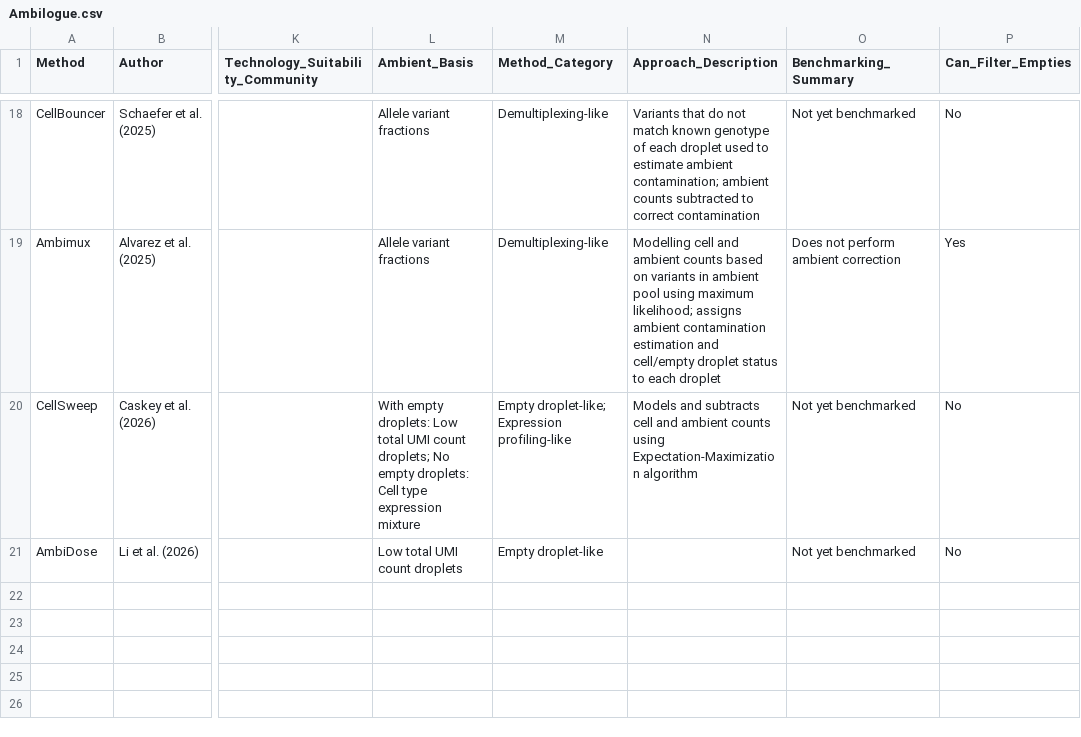
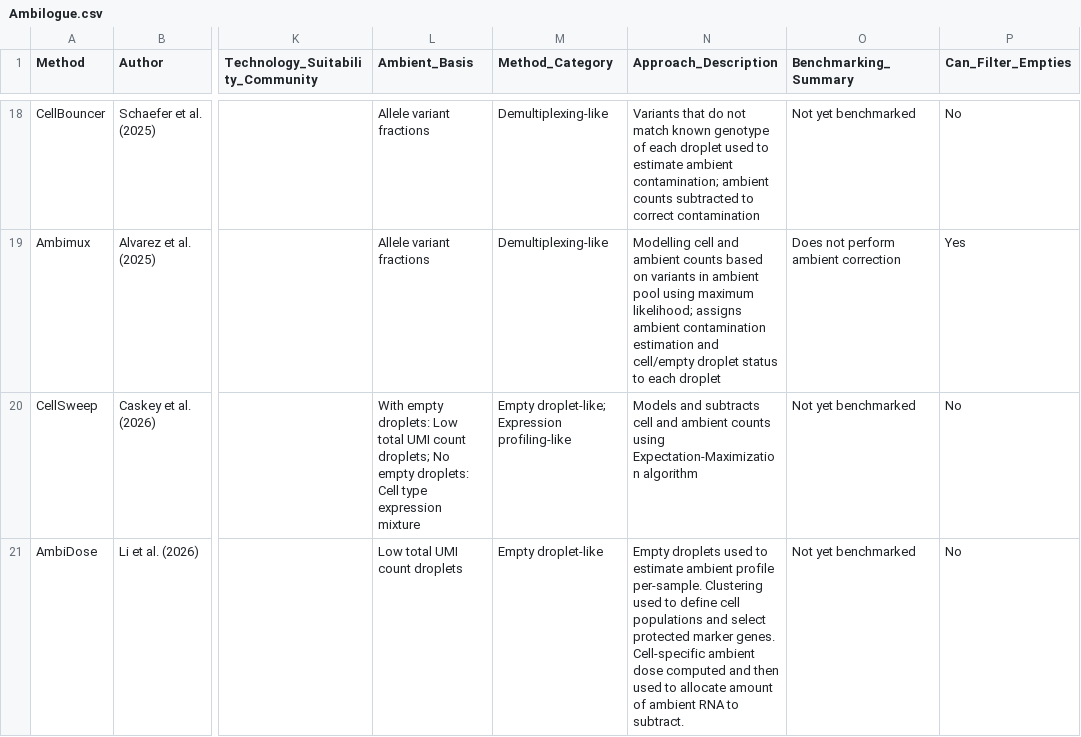
Before and after one commit to Oshlack/Ambilogue, a CSV file: Ambilogue.csv, drawn as a sheet; only a part is shown, gaps mark what is left out; the diff names each change by its address in the sheet, - before the commit and + after, or states it on an @@ line.

Commit message:
update ambidose

```diff
--- a/Ambilogue.csv
+++ b/Ambilogue.csv
-N21 (Approach_Description): (empty)
+N21 (Approach_Description): Empty droplets used to estimate ambient profile per-sample. Clustering used to define cell populations and select protected marker genes. Cell-specific ambient dose computed and then used to allocate amount of ambient RNA to subtract.
```
